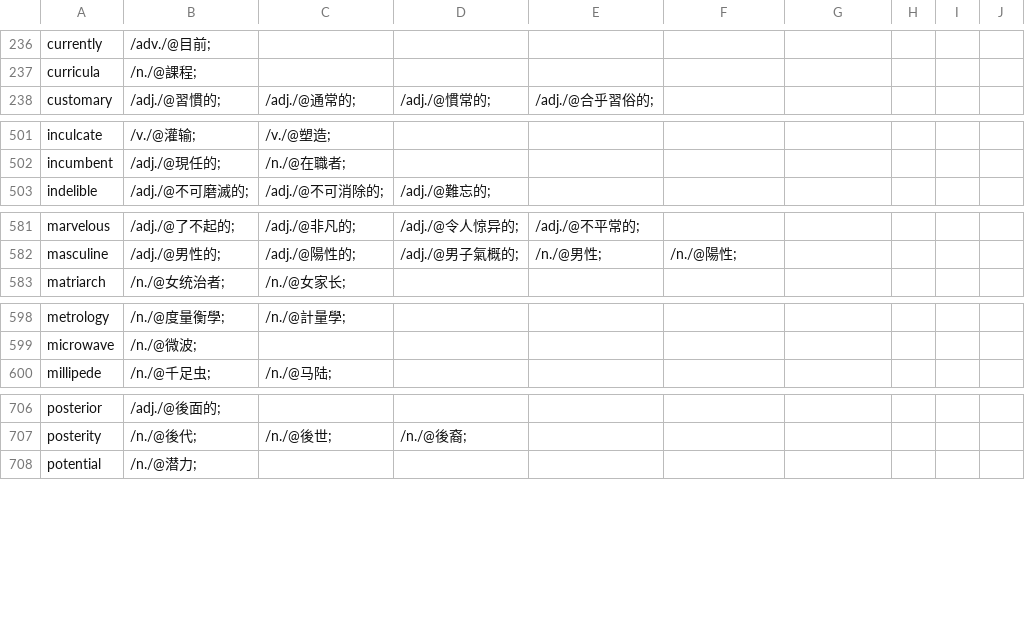
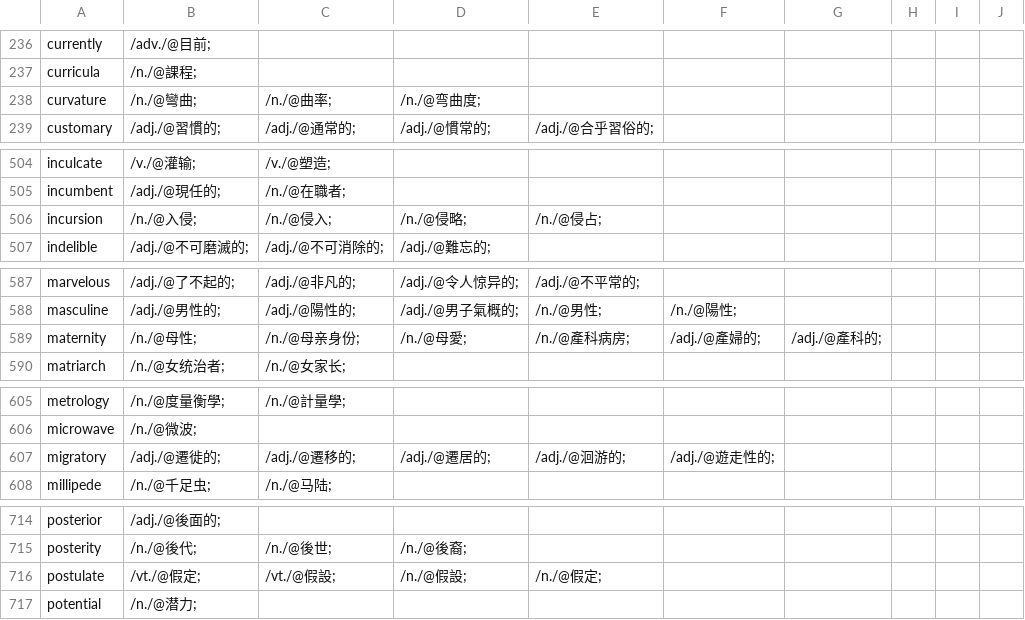
Before and after one commit to yhnnd/wordlab, a CSV file: Files/lang/ch/chinese9.csv, drawn as a sheet; only a part is shown, gaps mark what is left out; the diff covers the shown part only.

```diff
--- a/Files/lang/ch/chinese9.csv
+++ b/Files/lang/ch/chinese9.csv
@@ -237,2 +237,3 @@ currently ,/adv./@目前;
 curricula ,/n./@課程;
+curvature ,/n./@彎曲;,/n./@曲率;,/n./@弯曲度;
 customary ,/adj./@習慣的;,/adj./@通常的;,/adj./@慣常的;,/adj./@合乎習俗的;
@@ -502,2 +505,3 @@ inculcate ,/v./@灌输;,/v./@塑造;
 incumbent ,/adj./@現任的;,/n./@在職者;
+incursion ,/n./@入侵;,/n./@侵入;,/n./@侵略;,/n./@侵占;
 indelible ,/adj./@不可磨滅的;,/adj./@不可消除的;,/adj./@難忘的;
@@ -582,2 +588,3 @@ marvelous ,/adj./@了不起的;,/adj./@非凡的;,/adj./@令人惊异的;,/adj./
 masculine ,/adj./@男性的;,/adj./@陽性的;,/adj./@男子氣概的;,/n./@男性;,/n./@陽性;
+maternity ,/n./@母性;,/n./@母亲身份;,/n./@母愛;,/n./@產科病房;,/adj./@產婦的;,/adj./@產科的;
 matriarch ,/n./@女统治者;,/n./@女家长;
@@ -599,2 +606,3 @@ metrology ,/n./@度量衡學;,/n./@計量學;
 microwave ,/n./@微波;
+migratory ,/adj./@遷徙的;,/adj./@遷移的;,/adj./@遷居的;,/adj./@洄游的;,/adj./@遊走性的;
 millipede ,/n./@千足虫;,/n./@马陆;
@@ -707,2 +715,3 @@ posterior ,/adj./@後面的;
 posterity ,/n./@後代;,/n./@後世;,/n./@後裔;
+postulate ,/vt./@假定;,/vt./@假設;,/n./@假設;,/n./@假定;
 potential ,/n./@潜力;
```
Also changed, not shown: 5 added rows and 5 edited cells elsewhere in this file, Files/lang/ch/chinese10.csv, Files/lang/ch/chinese11.csv, 23 other files.
